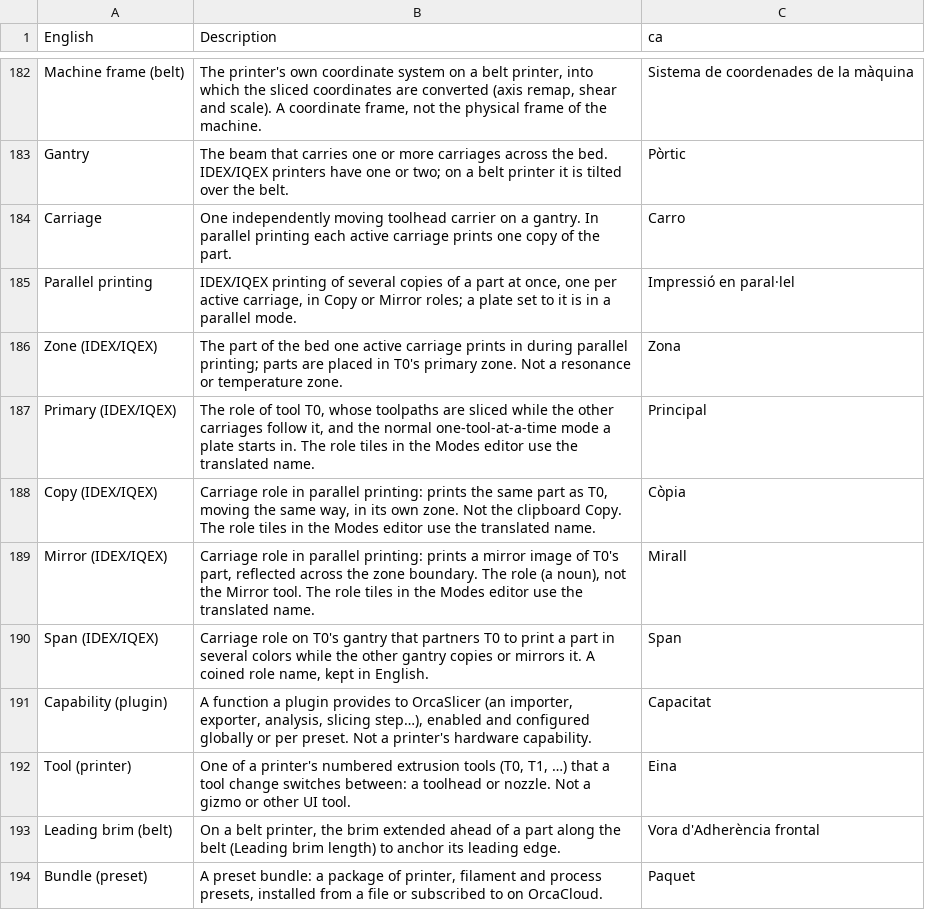
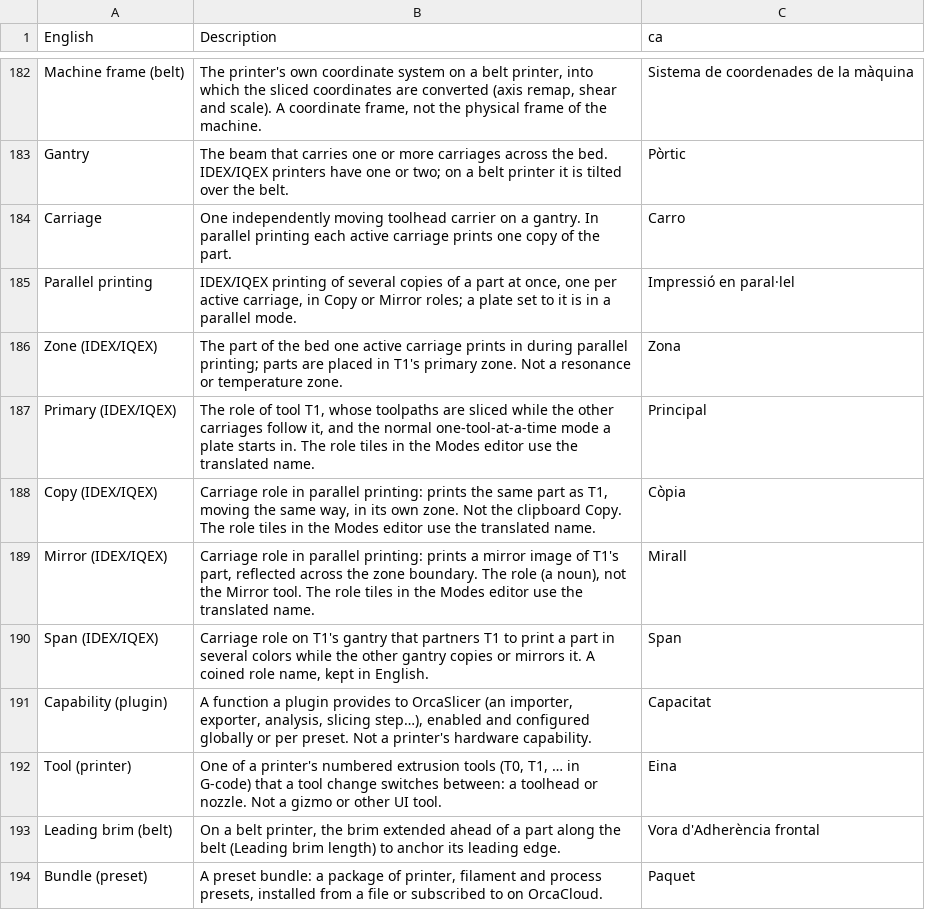
Before and after one commit to OrcaSlicer/OrcaSlicer_WIKI, a TSV file: developer_reference/glossary/ca.tsv, drawn as a sheet; only a part is shown, gaps mark what is left out.

Commit message:
Number IDEX/IQEX tools from T1 to match the app (#443)

```diff
--- a/developer_reference/glossary/ca.tsv
+++ b/developer_reference/glossary/ca.tsv
@@ -185,9 +185,9 @@ Carriage	One independently moving toolhead carrier on a gantry. In parallel prin
 Parallel printing	IDEX/IQEX printing of several copies of a part at once, one per active carriage, in Copy or Mirror roles; a plate set to it is in a parallel mode.	Impressió en paral·lel
-Zone (IDEX/IQEX)	The part of the bed one active carriage prints in during parallel printing; parts are placed in T0's primary zone. Not a resonance or temperature zone.	Zona
-Primary (IDEX/IQEX)	The role of tool T0, whose toolpaths are sliced while the other carriages follow it, and the normal one-tool-at-a-time mode a plate starts in. The role tiles in the Modes editor use the translated name.	Principal
-Copy (IDEX/IQEX)	Carriage role in parallel printing: prints the same part as T0, moving the same way, in its own zone. Not the clipboard Copy. The role tiles in the Modes editor use the translated name.	Còpia
-Mirror (IDEX/IQEX)	Carriage role in parallel printing: prints a mirror image of T0's part, reflected across the zone boundary. The role (a noun), not the Mirror tool. The role tiles in the Modes editor use the translated name.	Mirall
-Span (IDEX/IQEX)	Carriage role on T0's gantry that partners T0 to print a part in several colors while the other gantry copies or mirrors it. A coined role name, kept in English.	Span
+Zone (IDEX/IQEX)	The part of the bed one active carriage prints in during parallel printing; parts are placed in T1's primary zone. Not a resonance or temperature zone.	Zona
+Primary (IDEX/IQEX)	The role of tool T1, whose toolpaths are sliced while the other carriages follow it, and the normal one-tool-at-a-time mode a plate starts in. The role tiles in the Modes editor use the translated name.	Principal
+Copy (IDEX/IQEX)	Carriage role in parallel printing: prints the same part as T1, moving the same way, in its own zone. Not the clipboard Copy. The role tiles in the Modes editor use the translated name.	Còpia
+Mirror (IDEX/IQEX)	Carriage role in parallel printing: prints a mirror image of T1's part, reflected across the zone boundary. The role (a noun), not the Mirror tool. The role tiles in the Modes editor use the translated name.	Mirall
+Span (IDEX/IQEX)	Carriage role on T1's gantry that partners T1 to print a part in several colors while the other gantry copies or mirrors it. A coined role name, kept in English.	Span
 Capability (plugin)	A function a plugin provides to OrcaSlicer (an importer, exporter, analysis, slicing step…), enabled and configured globally or per preset. Not a printer's hardware capability.	Capacitat
-Tool (printer)	One of a printer's numbered extrusion tools (T0, T1, …) that a tool change switches between: a toolhead or nozzle. Not a gizmo or other UI tool.	Eina
+Tool (printer)	One of a printer's numbered extrusion tools (T0, T1, … in G-code) that a tool change switches between: a toolhead or nozzle. Not a gizmo or other UI tool.	Eina
 Leading brim (belt)	On a belt printer, the brim extended ahead of a part along the belt (Leading brim length) to anchor its leading edge.	Vora d'Adherència frontal
```
Also changed, not shown: developer_reference/glossary/cs.tsv, developer_reference/glossary/de.tsv, 25 other files.
